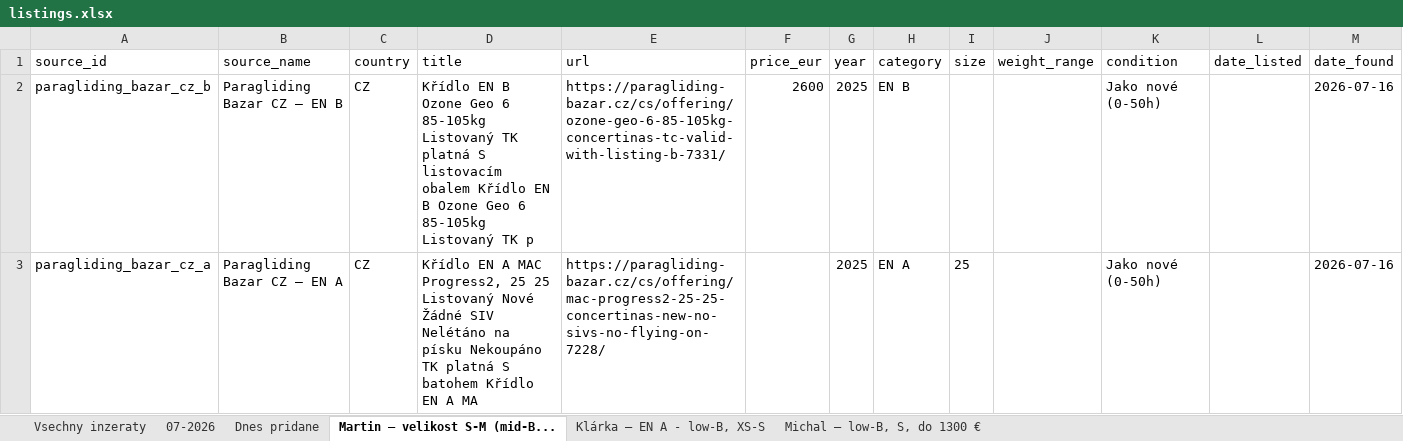
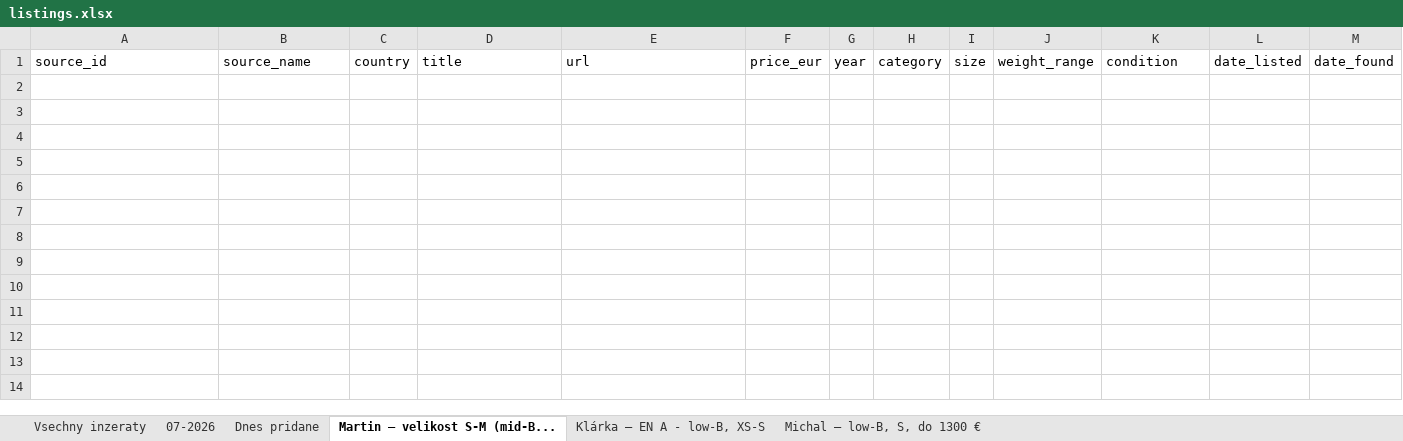
Before and after one commit to zimmema3/paragliding, an Excel workbook: data/bazar_watcher/listings.xlsx, sheet Martin – velikost S-M (mid-B..., drawn as a sheet; values as stored, in another font and other column widths than the file's, no borders; the diff names each change by its address in the sheet, - before the commit and + after, or states it on an @@ line.

```diff
--- a/data/bazar_watcher/listings.xlsx (sheet Martin – velikost S-M (mid-B...)
+++ b/data/bazar_watcher/listings.xlsx (sheet Martin – velikost S-M (mid-B...)
-row 2: paragliding_bazar_cz_b | Paragliding Bazar CZ – EN B | CZ | Křídlo EN B Ozone Geo 6 85-105kg Listovaný TK platná S listovacím obalem Křídlo EN B Ozone Geo 6 85-105kg Listovaný TK p | https://paragliding-bazar.cz/cs/offering/ozone-geo-6-85-105kg-concertinas-tc-valid-with-listing-b-7331/ | 2600 | 2025 | EN B |  |  | Jako nové (0-50h) |  | 2026-07-16
-row 3: paragliding_bazar_cz_a | Paragliding Bazar CZ – EN A | CZ | Křídlo EN A MAC Progress2, 25 25 Listovaný Nové Žádné SIV Nelétáno na písku Nekoupáno TK platná S batohem Křídlo EN A MA | https://paragliding-bazar.cz/cs/offering/mac-progress2-25-25-concertinas-new-no-sivs-no-flying-on-7228/ |  | 2025 | EN A | 25 |  | Jako nové (0-50h) |  | 2026-07-16
```
Also changed, not shown: sheet Dnes pridane, sheet 07-2026, sheet Vsechny inzeraty, sheet Michal – low-B, S, do 1300 €, sheet Klárka – EN A - low-B, XS-S, 1 other file.
